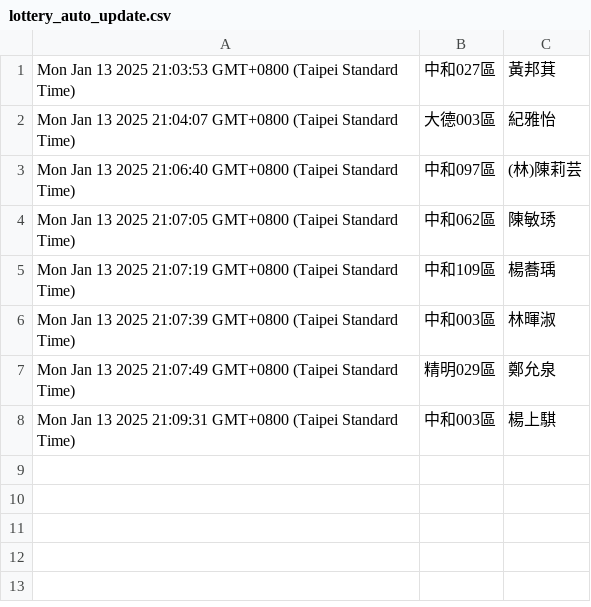
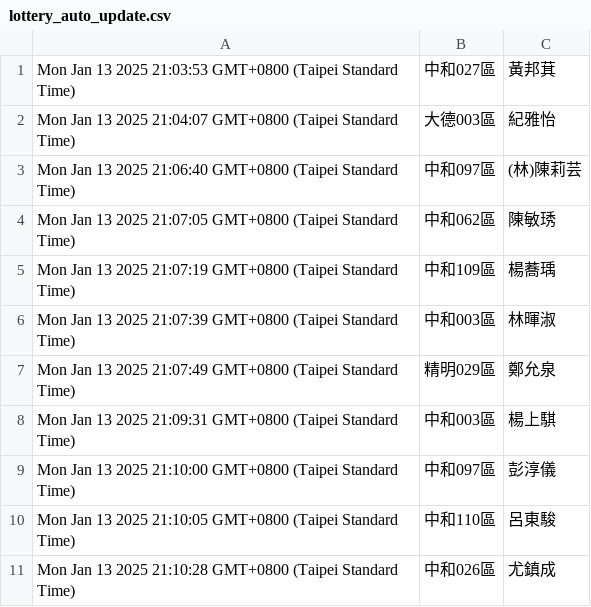
Before and after one commit to dennis23100/google_auto_lottery, a CSV file: lottery_auto_update.csv, drawn as a sheet.

Commit message:
Update spreadsheet data

```diff
--- a/lottery_auto_update.csv
+++ b/lottery_auto_update.csv
@@ -8 +8,4 @@
 "Mon Jan 13 2025 21:09:31 GMT+0800 (Taipei Standard Time)","中和003區","楊上騏"
+"Mon Jan 13 2025 21:10:00 GMT+0800 (Taipei Standard Time)","中和097區","彭淳儀"
+"Mon Jan 13 2025 21:10:05 GMT+0800 (Taipei Standard Time)","中和110區","呂東駿"
+"Mon Jan 13 2025 21:10:28 GMT+0800 (Taipei Standard Time)","中和026區","尤鎮成"
```
